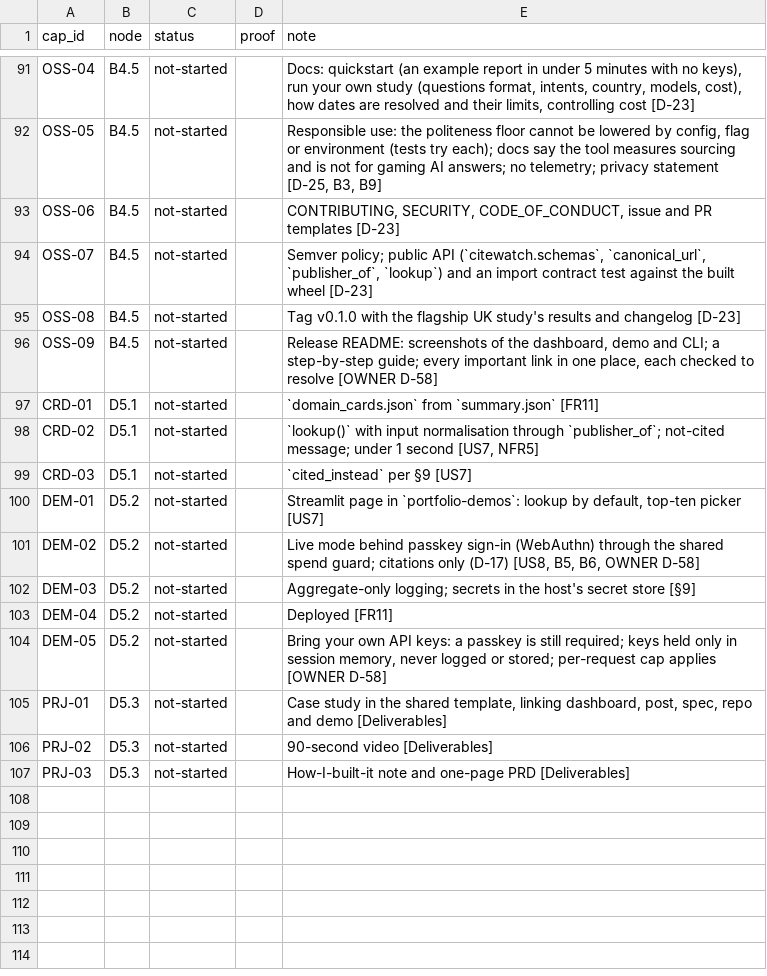
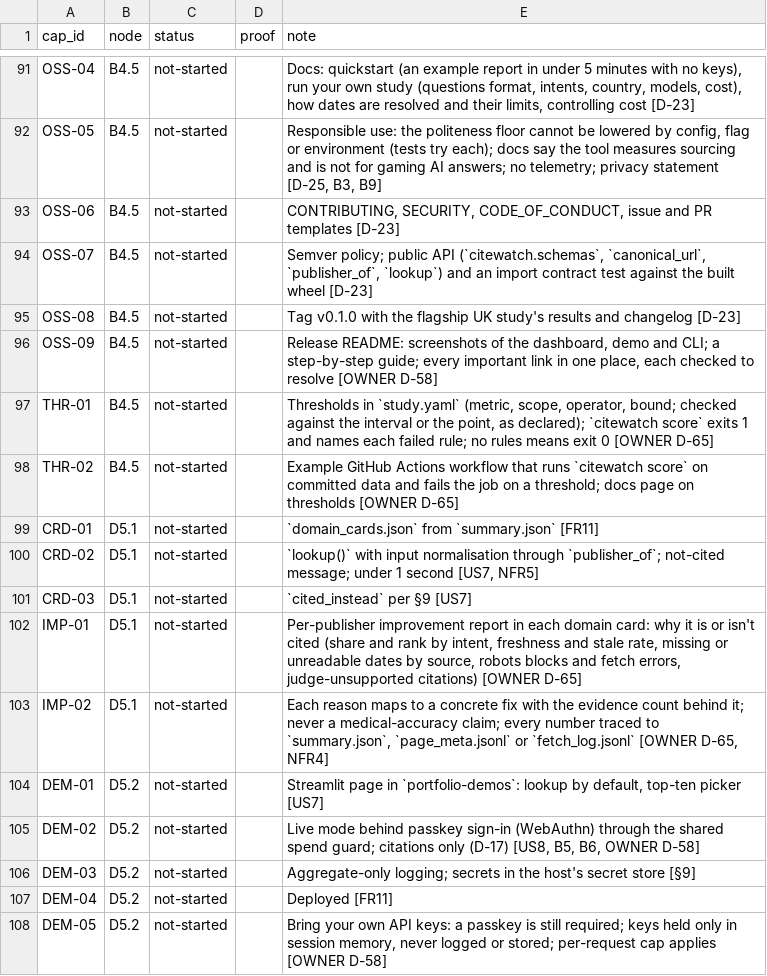
Before and after one commit to biplob819/ai-visibility, a TSV file: docs/graph/catalog.tsv, drawn as a sheet; only a part is shown, gaps mark what is left out; the shorter side is filled out with more unchanged rows; the diff names each change by its address in the sheet, - before the commit and + after, or states it on an @@ line.

```diff
--- a/docs/graph/catalog.tsv
+++ b/docs/graph/catalog.tsv
+row 97: THR-01 | B4.5 | not-started |  | Thresholds in `study.yaml` (metric, scope, operator, bound; checked against the interval or the point, as declared); `citewatch score` exits 1 and names each failed rule; no rules means exit 0 [OWNER D-65]
+row 98: THR-02 | B4.5 | not-started |  | Example GitHub Actions workflow that runs `citewatch score` on committed data and fails the job on a threshold; docs page on thresholds [OWNER D-65]
+row 102: IMP-01 | D5.1 | not-started |  | Per-publisher improvement report in each domain card: why it is or isn't cited (share and rank by intent, freshness and stale rate, missing or unreadable dates by source, robots blocks and fetch errors, judge-unsupported citations) [OWNER D-65]
+row 103: IMP-02 | D5.1 | not-started |  | Each reason maps to a concrete fix with the evidence count behind it; never a medical-accuracy claim; every number traced to `summary.json`, `page_meta.jsonl` or `fetch_log.jsonl` [OWNER D-65, NFR4]
```
Also changed, not shown: 28 other files.
